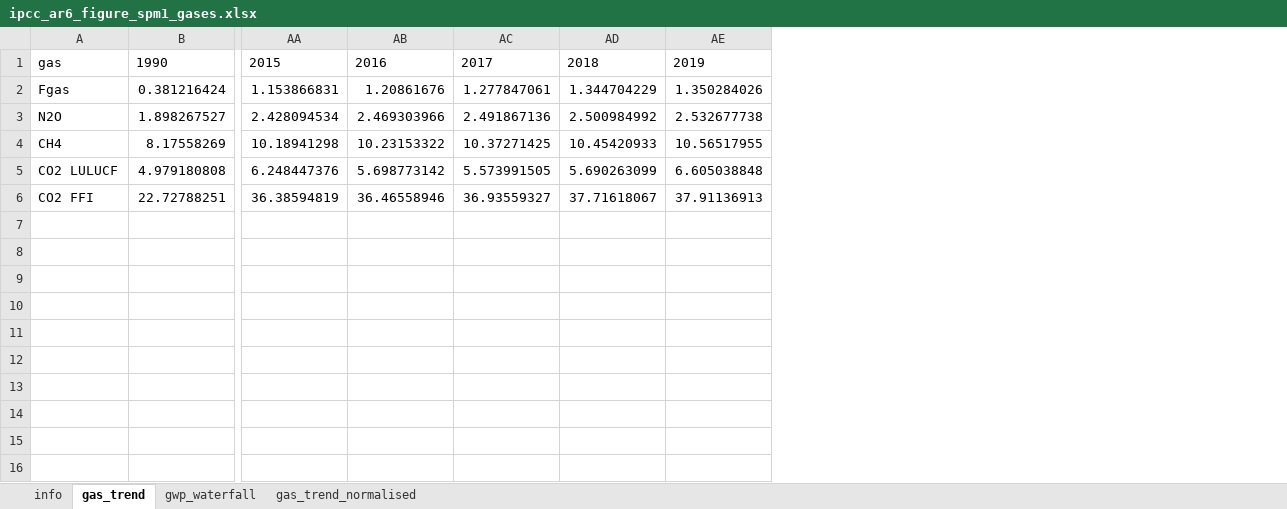
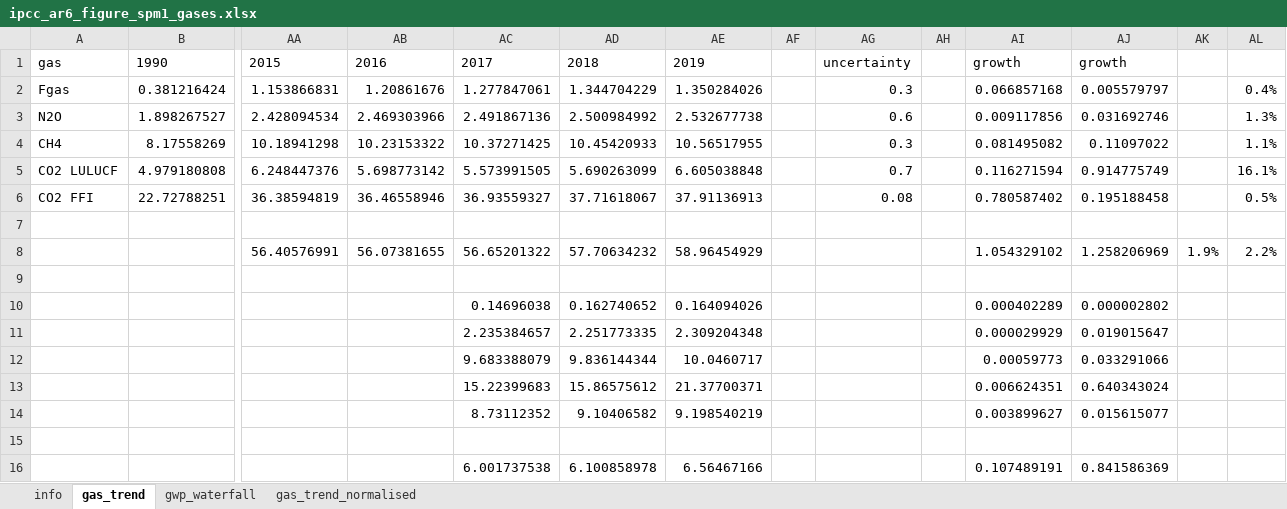
Before and after one commit to mcc-apsis/AR6-Emissions-trends-and-drivers, an Excel workbook: Results/Plot data/ipcc_ar6_figure_spm1_gases.xlsx, sheet gas_trend, drawn as a sheet; only a part is shown, gaps mark what is left out; values as stored, in another font and other column widths than the file's, no borders; rows hold the shown columns only; the diff names each change by its address in the sheet, - before the commit and + after, or states it on an @@ line.

```diff
--- a/Results/Plot data/ipcc_ar6_figure_spm1_gases.xlsx (sheet gas_trend)
+++ b/Results/Plot data/ipcc_ar6_figure_spm1_gases.xlsx (sheet gas_trend)
+column AF, empty
+column AG, rows 1-6: uncertainty | 0.3 | 0.6 | 0.3 | 0.7 | 0.08
+column AH, empty
+column AI, rows 1-6: growth | 0.066857168 | 0.009117856 | 0.081495082 | 0.116271594 | 0.780587402
+column AJ, rows 1-6: growth | 0.005579797 | 0.031692746 | 0.11097022 | 0.914775749 | 0.195188458
+column AK, empty
+column AL, rows 2-6: 0.4% | 1.3% | 1.1% | 16.1% | 0.5%
+row 7: (empty)
+row 8:  |  | 56.40576991 | 56.07381655 | 56.65201322 | 57.70634232 | 58.96454929 |  |  |  | 1.054329102 | 1.258206969 | 1.9% | 2.2%
+row 9: (empty)
+row 10:  |  |  |  | 0.14696038 | 0.162740652 | 0.164094026 |  |  |  | 0.000402289 | 0.000002802
+row 11:  |  |  |  | 2.235384657 | 2.251773335 | 2.309204348 |  |  |  | 0.000029929 | 0.019015647
+row 12:  |  |  |  | 9.683388079 | 9.836144344 | 10.0460717 |  |  |  | 0.00059773 | 0.033291066
+row 13:  |  |  |  | 15.22399683 | 15.86575612 | 21.37700371 |  |  |  | 0.006624351 | 0.640343024
+row 14:  |  |  |  | 8.73112352 | 9.10406582 | 9.198540219 |  |  |  | 0.003899627 | 0.015615077
+row 15: (empty)
+row 16:  |  |  |  | 6.001737538 | 6.100858978 | 6.56467166 |  |  |  | 0.107489191 | 0.841586369
```
Also changed, not shown: Results/Plot data/ipcc_ar6_figure_sectors.xlsx, Results/Public data/ipcc_ar6_data_growth_rates.xlsx, 39 other files.
